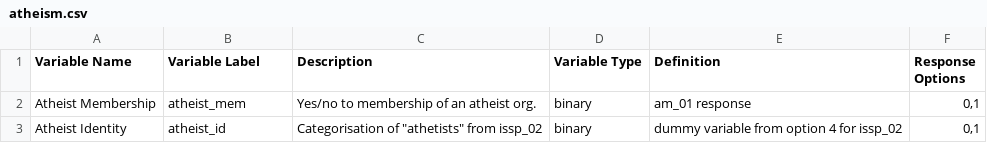
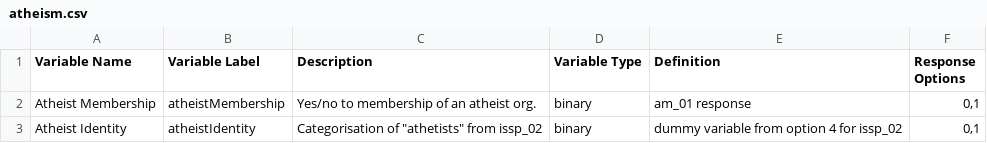
Before and after one commit to cjsrussell/ea-codebook-w2, a CSV file: variables/atheism.csv, drawn as a sheet.

```diff
--- a/variables/atheism.csv
+++ b/variables/atheism.csv
@@ -1,3 +1,3 @@
 Variable Name,Variable Label,Description,Variable Type,Definition,Response Options
-Atheist Membership,atheist_mem,Yes/no to membership of an atheist org.,binary,am_01 response,"0,1"
-Atheist Identity,atheist_id,"Categorisation of ""athetists"" from issp_02",binary,dummy variable from option 4 for issp_02,"0,1"
+Atheist Membership,atheistMembership,Yes/no to membership of an atheist org.,binary,am_01 response,"0,1"
+Atheist Identity,atheistIdentity,"Categorisation of ""athetists"" from issp_02",binary,dummy variable from option 4 for issp_02,"0,1"
```
Also changed, not shown: variables/belief in god.csv, variables/meta-belief.csv, 16 other files.
